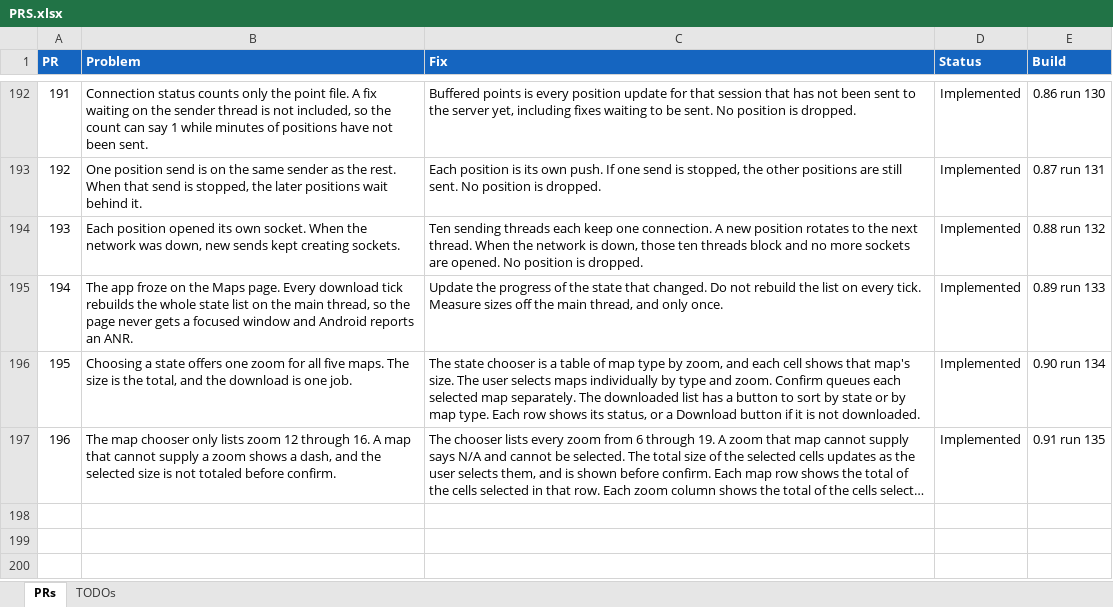
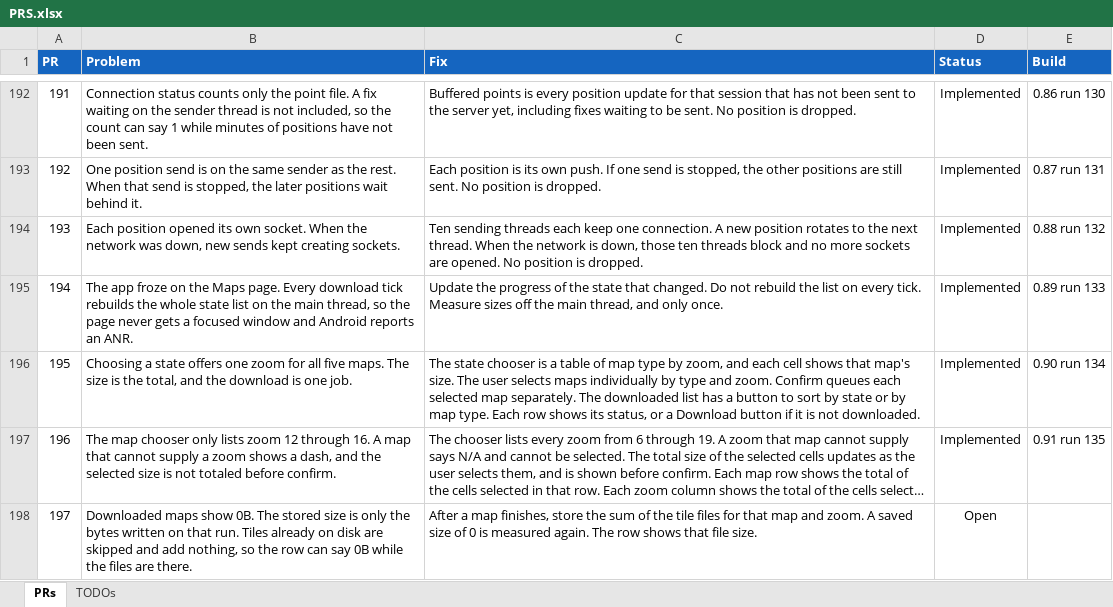
Before and after one commit to jonopelgt/NextcloudPhoneTrack, an Excel workbook: PRS.xlsx, sheet PRs, drawn as a sheet; only a part is shown, gaps mark what is left out; long unchanged cells end in …; values as stored, in another font and other column widths than the file's, no borders; conditional formats not drawn; the diff names each change by its address in the sheet, - before the commit and + after, or states it on an @@ line.

Commit message:
File PR 197: downloaded maps show 0B
The stored size ignores tiles already on disk. Not implemented.

```diff
--- a/PRS.xlsx (sheet PRs)
+++ b/PRS.xlsx (sheet PRs)
+row 198: 197 | Downloaded maps show 0B. The stored size is only the bytes written on that run. Tiles already on disk are skipped and add nothing, so the row can say 0B while the files are there. | After a map finishes, store the sum of the tile files for that map and zoom. A saved size of 0 is measured again. The row shows that file size. | Open
```
